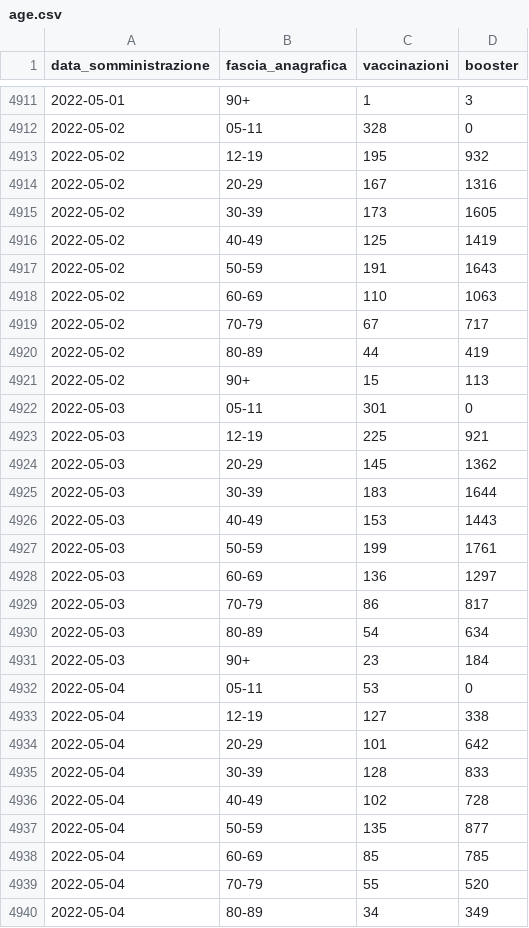
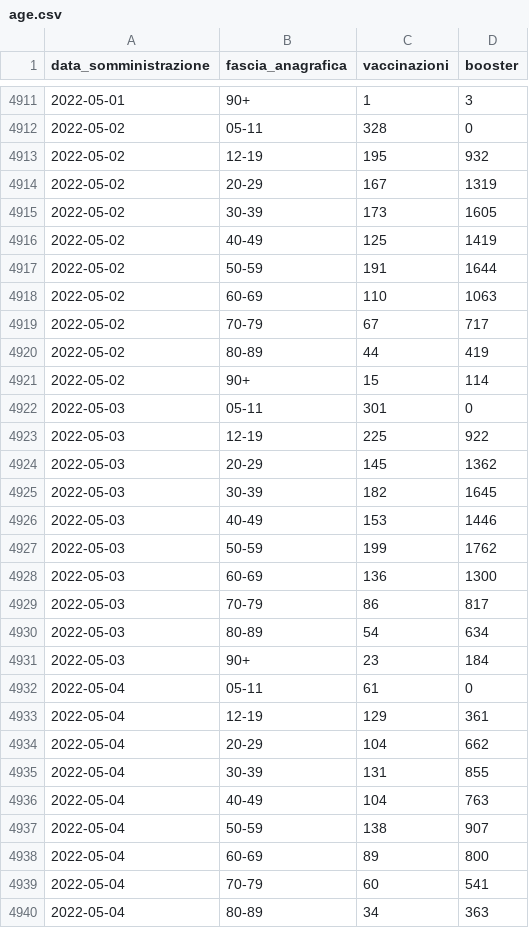
Before and after one commit to floatingpurr/ita-vax-analytics, a CSV file: data/00_ciclo_primario_e_booster/giorno/age.csv, drawn as a sheet; only a part is shown, gaps mark what is left out; the diff covers the shown part only.

```diff
--- a/data/00_ciclo_primario_e_booster/giorno/age.csv
+++ b/data/00_ciclo_primario_e_booster/giorno/age.csv
@@ -4913,6 +4913,6 @@ data_somministrazione,fascia_anagrafica,vaccinazioni,booster
 2022-05-02,12-19,195,932
-2022-05-02,20-29,167,1316
+2022-05-02,20-29,167,1319
 2022-05-02,30-39,173,1605
 2022-05-02,40-49,125,1419
-2022-05-02,50-59,191,1643
+2022-05-02,50-59,191,1644
 2022-05-02,60-69,110,1063
@@ -4920,10 +4920,10 @@ data_somministrazione,fascia_anagrafica,vaccinazioni,booster
 2022-05-02,80-89,44,419
-2022-05-02,90+,15,113
+2022-05-02,90+,15,114
 2022-05-03,05-11,301,0
-2022-05-03,12-19,225,921
+2022-05-03,12-19,225,922
 2022-05-03,20-29,145,1362
-2022-05-03,30-39,183,1644
-2022-05-03,40-49,153,1443
-2022-05-03,50-59,199,1761
-2022-05-03,60-69,136,1297
+2022-05-03,30-39,182,1645
+2022-05-03,40-49,153,1446
+2022-05-03,50-59,199,1762
+2022-05-03,60-69,136,1300
 2022-05-03,70-79,86,817
@@ -4931,10 +4931,10 @@ data_somministrazione,fascia_anagrafica,vaccinazioni,booster
 2022-05-03,90+,23,184
-2022-05-04,05-11,53,0
-2022-05-04,12-19,127,338
-2022-05-04,20-29,101,642
-2022-05-04,30-39,128,833
-2022-05-04,40-49,102,728
-2022-05-04,50-59,135,877
-2022-05-04,60-69,85,785
-2022-05-04,70-79,55,520
-2022-05-04,80-89,34,349
+2022-05-04,05-11,61,0
+2022-05-04,12-19,129,361
+2022-05-04,20-29,104,662
+2022-05-04,30-39,131,855
+2022-05-04,40-49,104,763
+2022-05-04,50-59,138,907
+2022-05-04,60-69,89,800
+2022-05-04,70-79,60,541
+2022-05-04,80-89,34,363
```
Also changed, not shown: 33 edited cells elsewhere in this file, data/00_ciclo_primario_e_booster/giorno/area.csv, data/00_ciclo_primario_e_booster/giorno/time.csv, 12 other files.
